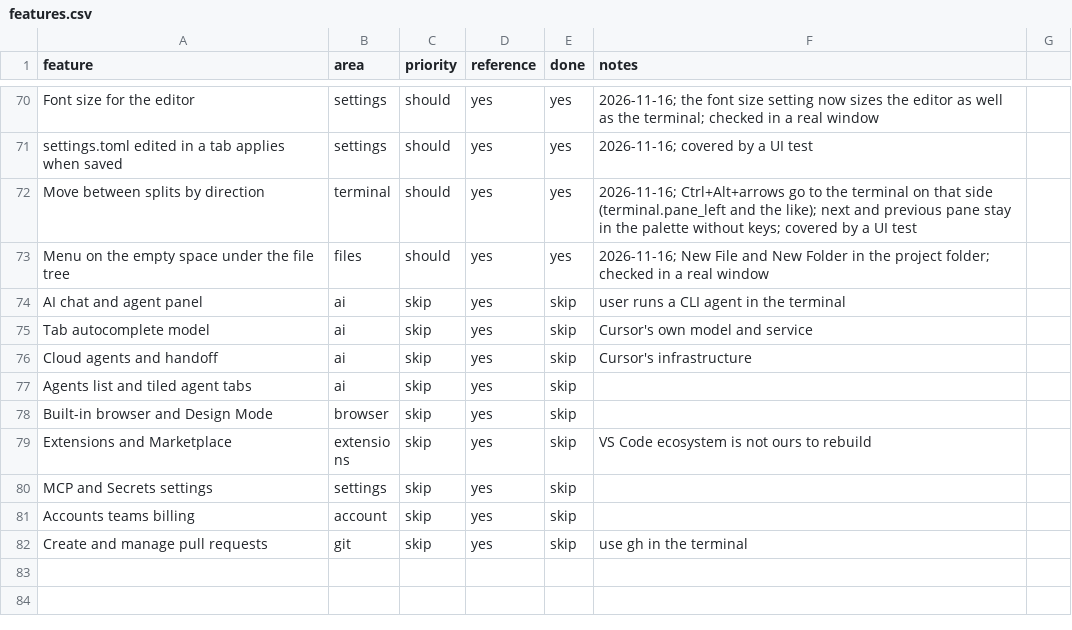
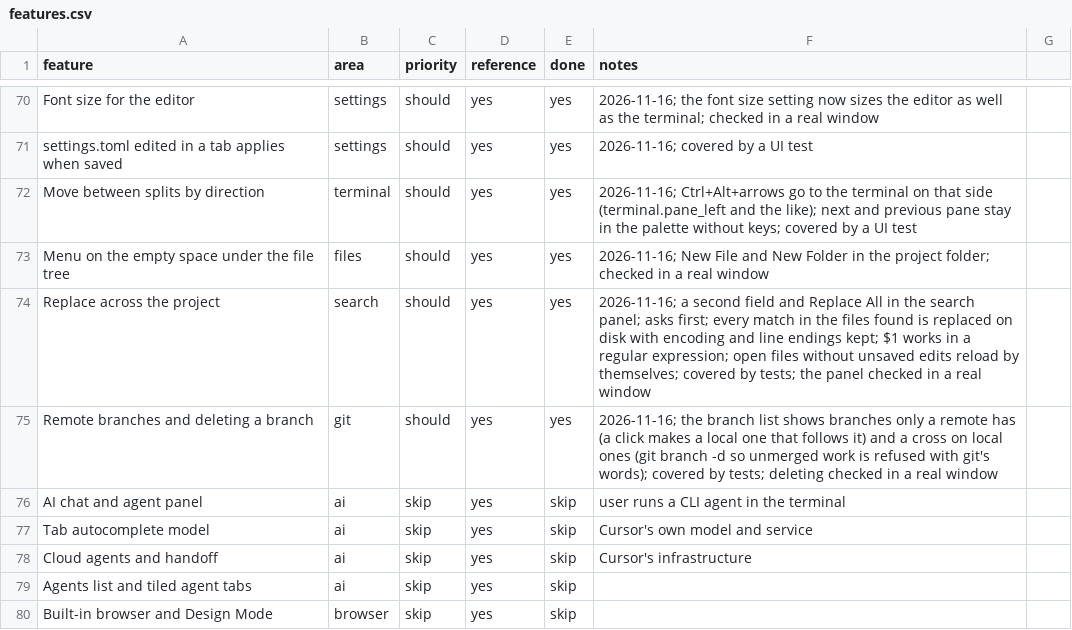
Before and after one commit to Werroks/Wercode, a CSV file: docs/features.csv, drawn as a sheet; only a part is shown, gaps mark what is left out; the shorter side is filled out with more unchanged rows; the diff names each change by its address in the sheet, - before the commit and + after, or states it on an @@ line.

```diff
--- a/docs/features.csv
+++ b/docs/features.csv
+row 74: Replace across the project | search | should | yes | yes | 2026-11-16; a second field and Replace All in the search panel; asks first; every match in the files found is replaced on disk with encoding and line endings kept; $1 works in a regular expression; open files without unsaved edits reload by themselves; covered by tests; the panel checked in a real window
+row 75: Remote branches and deleting a branch | git | should | yes | yes | 2026-11-16; the branch list shows branches only a remote has (a click makes a local one that follows it) and a cross on local ones (git branch -d so unmerged work is refused with git's words); covered by tests; deleting checked in a real window
```
Also changed, not shown: 10 other files.
